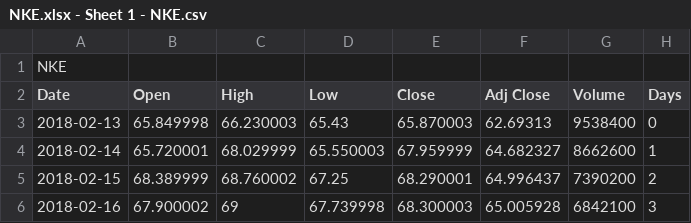
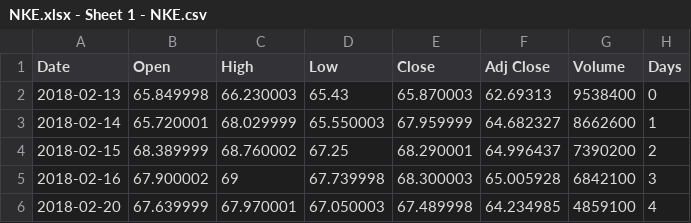
Before and after one commit to darrinlum/Skyline-Math-200, a CSV file: NKE.xlsx - Sheet 1 - NKE.csv, drawn as a sheet; only a part is shown; the shorter side is filled out with more unchanged rows; the diff names each change by its address in the sheet, - before the commit and + after, or states it on an @@ line.

Commit message:
Update NKE.xlsx - Sheet 1 - NKE.csv

```diff
--- a/NKE.xlsx - Sheet 1 - NKE.csv
+++ b/NKE.xlsx - Sheet 1 - NKE.csv
-row 1: NKE
```
